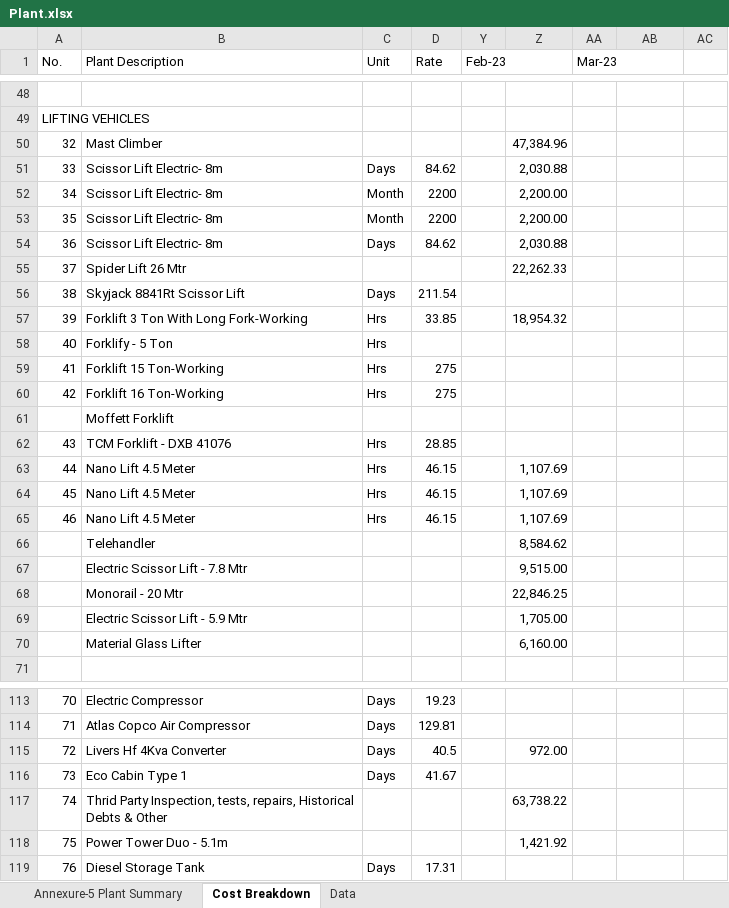
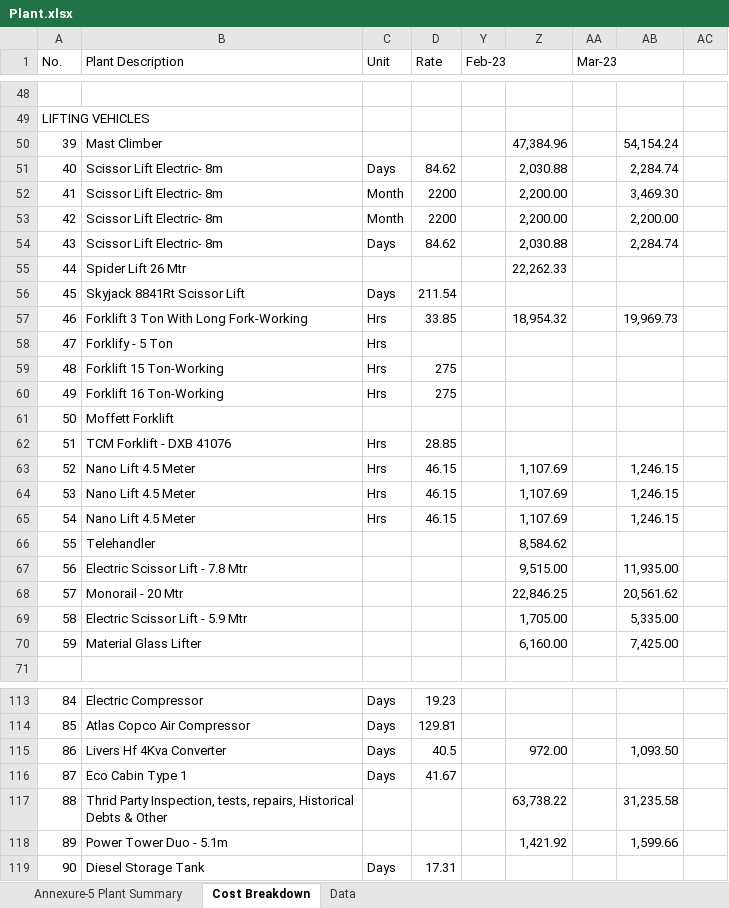
Before and after one commit to Himalkosala/Omniyat, an Excel workbook: Payments/Contractor Payment Cerfificates/KCE/Main Contractor Payment/4 March/IPC 14/Supporting/Plant.xlsx, sheet Cost Breakdown, drawn as a sheet; only a part is shown, gaps mark what is left out; values as stored, in another font and other column widths than the file's, no cell formats; the diff covers the shown part only; the diff names each change by its address in the sheet, - before the commit and + after, or states it on an @@ line.

```diff
--- a/Payments/Contractor Payment Cerfificates/KCE/Main Contractor Payment/4 March/IPC 14/Supporting/Plant.xlsx (sheet Cost Breakdown)
+++ b/Payments/Contractor Payment Cerfificates/KCE/Main Contractor Payment/4 March/IPC 14/Supporting/Plant.xlsx (sheet Cost Breakdown)
@@ column A (No.) renumbered between rows 4 and 135 @@
-AB50: (empty)
+AB50: 54,154.24
-AB51: (empty)
+AB51: 2,284.74
-AB52: (empty)
+AB52: 3,469.30
-AB53: (empty)
+AB53: 2,200.00
-AB54: (empty)
+AB54: 2,284.74
-AB57: (empty)
+AB57: 19,969.73
-AB63:AB65: (empty)
+AB63:AB65: 1,246.15
-AB67: (empty)
+AB67: 11,935.00
-AB68: (empty)
+AB68: 20,561.62
-AB69: (empty)
+AB69: 5,335.00
-AB70: (empty)
+AB70: 7,425.00
-AB115: (empty)
+AB115: 1,093.50
-AB117: (empty)
+AB117: 31,235.58
-AB118: (empty)
+AB118: 1,599.66
```
Also changed, not shown: 3 added rows and 41 edited cells elsewhere in this sheet, sheet Data, cell formats, formulas that keep their value.
